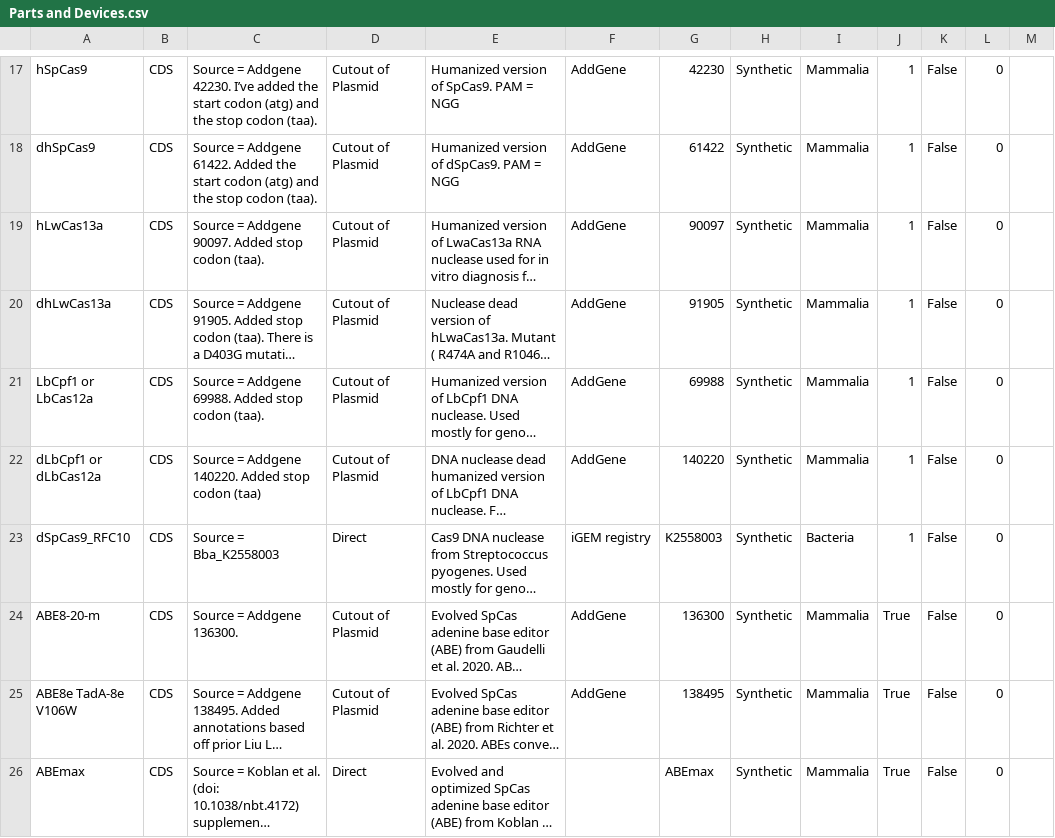
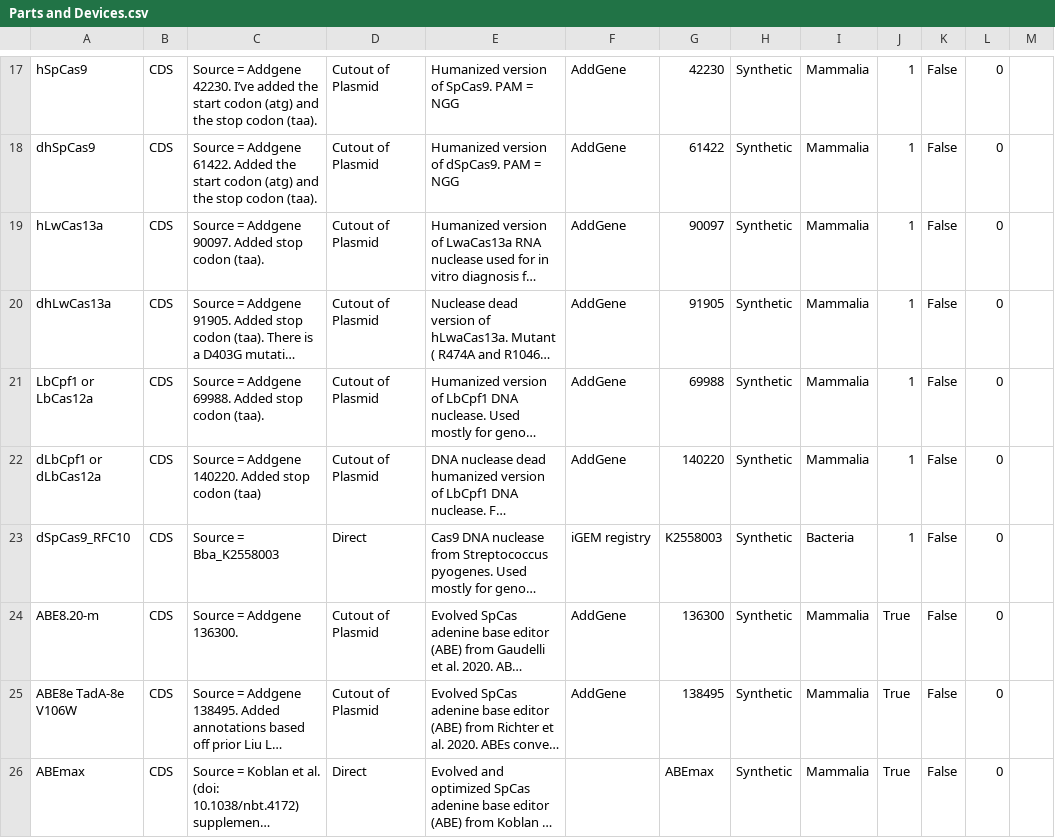
Before and after one commit to iGEM-Engineering/iGEM-distribution, a CSV file: CRISPR-Cas/views/Parts and Devices.csv, drawn as a sheet; only a part is shown, gaps mark what is left out; long unchanged cells end in …; the diff names each change by its address in the sheet, - before the commit and + after, or states it on an @@ line.

```diff
--- a/CRISPR-Cas/views/Parts and Devices.csv
+++ b/CRISPR-Cas/views/Parts and Devices.csv
-A24: ABE8-20-m
+A24: ABE8.20-m
```
Also changed, not shown: CRISPR-Cas/views/Libraries and Composites.csv, 1 other file.
